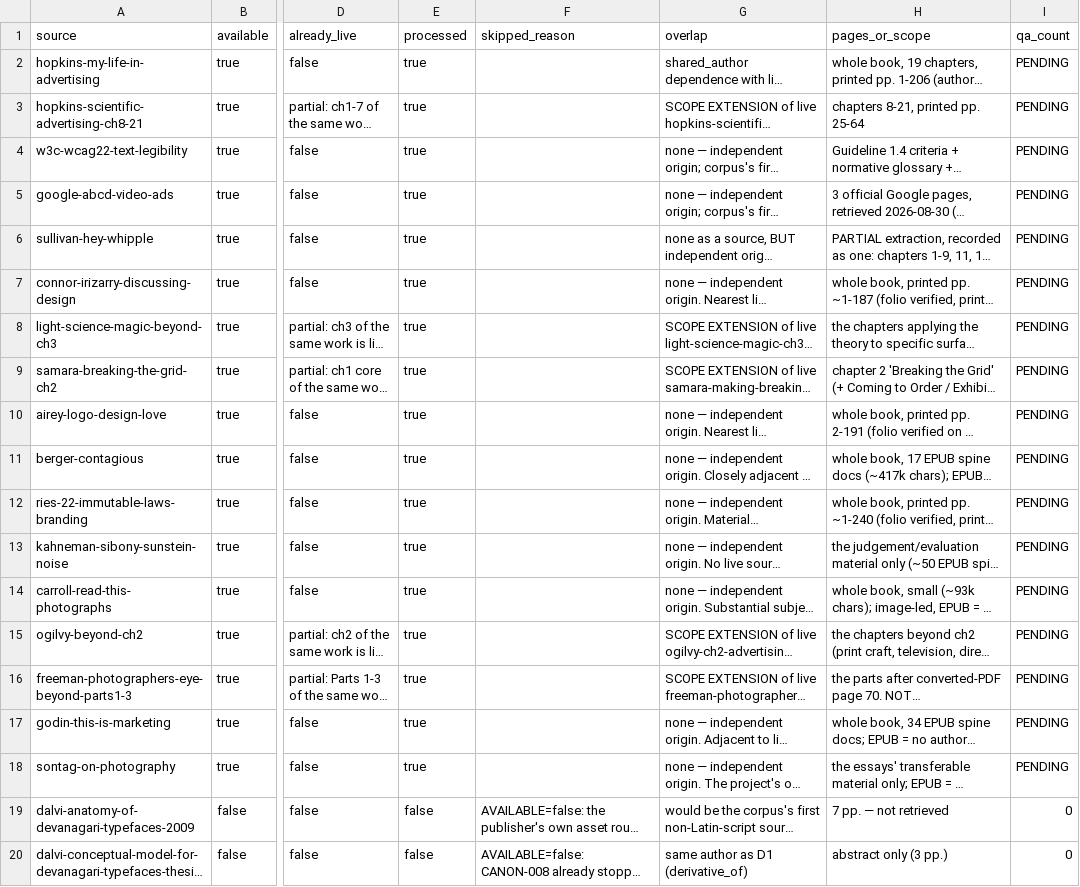
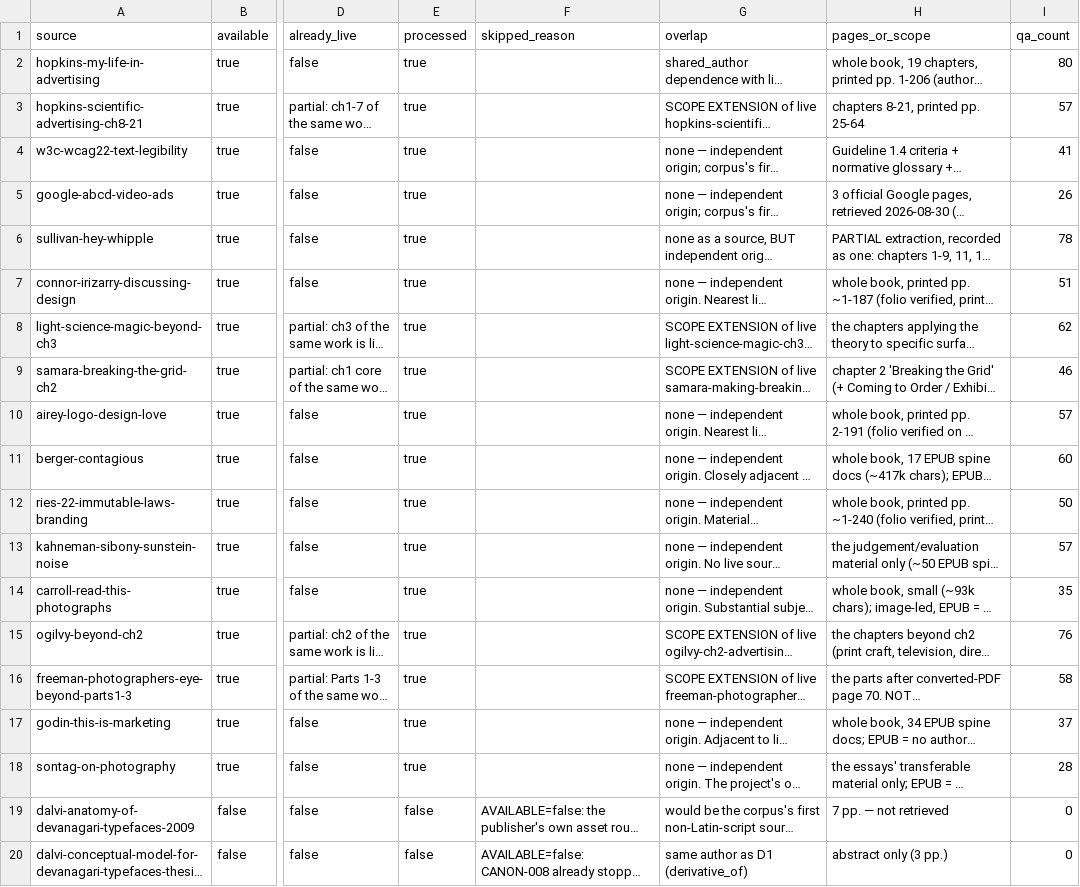
Before and after one commit to chawlavaibhav/media-intelligence, a CSV file: canon/experimental/book-expansion-qa-v1/SOURCE-STATUS.csv, drawn as a sheet; only a part is shown, gaps mark what is left out; long unchanged cells end in …; the diff names each change by its address in the sheet, - before the commit and + after, or states it on an @@ line.

Commit message:
experimental: all 17 sources complete; manifests built; validators PASS
EXPERIMENTAL / NOT FOR MERGE.

Final: 17 sources, 822 SourceKnowledge, 70 concept systems, 184 bindings,
899 Q&A at 38.7% requiring application. Every lane clears the one-third floor.
validate_experimental.py: PASSED, all checks green, zero errors.
Write boundary: 122 files changed vs origin/main, all under
canon/experimental/book-expansion-qa-v1. Live Canon untouched at 19 sources
and 19 audit records.

Final three lanes (Carroll, Godin, Sontag): 282 locator strings checked by
regex rather than sampled; 0 page numbers, 81/81 objects page-null.
empirical_within_source = 0 in all three.

Carroll: 48.6% application, highest in the run. 14 of 30 objects (46.7%) rest
on a reproduced photograph that could not be inspected -- stated as the honest
unverifiable proportion. Caught a live trap: the EPUB LOOKS paginated (p.21
cross-references, a full index) but those are print-edition pages with no
anchor here. Recorded as false_page_affordance; none used, none guessed, at the
cost of real content.

Godin: the aphorism test -- 'what would it mean for this to be false?' -- drove
the refusals; where circularity survived it is recorded AS circular. First draft
31.4% application, fixed by adding two applied items rather than relabelling.

Sontag: qualified admission on a strictly limited basis, and the lane argued
AGAINST its own verdict -- 18 of 22 objects are closer to 'critique, not craft'
than to the four that justify admission. The project's standing warning is
right about most of the book. Evidence is in the ontology: 14 problem terms,
2 remedy terms, and NEITHER remedy is performable. Production advice blocked
five structural ways; mechanical scan for prescriptive phrasing returned 0 hits.

```diff
--- a/canon/experimental/book-expansion-qa-v1/SOURCE-STATUS.csv
+++ b/canon/experimental/book-expansion-qa-v1/SOURCE-STATUS.csv
-I2 (qa_count): PENDING
+I2 (qa_count): 80
-I3 (qa_count): PENDING
+I3 (qa_count): 57
-I4 (qa_count): PENDING
+I4 (qa_count): 41
-I5 (qa_count): PENDING
+I5 (qa_count): 26
-I6 (qa_count): PENDING
+I6 (qa_count): 78
-I7 (qa_count): PENDING
+I7 (qa_count): 51
-I8 (qa_count): PENDING
+I8 (qa_count): 62
-I9 (qa_count): PENDING
+I9 (qa_count): 46
-I10 (qa_count): PENDING
+I10 (qa_count): 57
-I11 (qa_count): PENDING
+I11 (qa_count): 60
-I12 (qa_count): PENDING
+I12 (qa_count): 50
-I13 (qa_count): PENDING
+I13 (qa_count): 57
-I14 (qa_count): PENDING
+I14 (qa_count): 35
-I15 (qa_count): PENDING
+I15 (qa_count): 76
-I16 (qa_count): PENDING
+I16 (qa_count): 58
-I17 (qa_count): PENDING
+I17 (qa_count): 37
-I18 (qa_count): PENDING
+I18 (qa_count): 28
```
Also changed, not shown: 11 other files.
